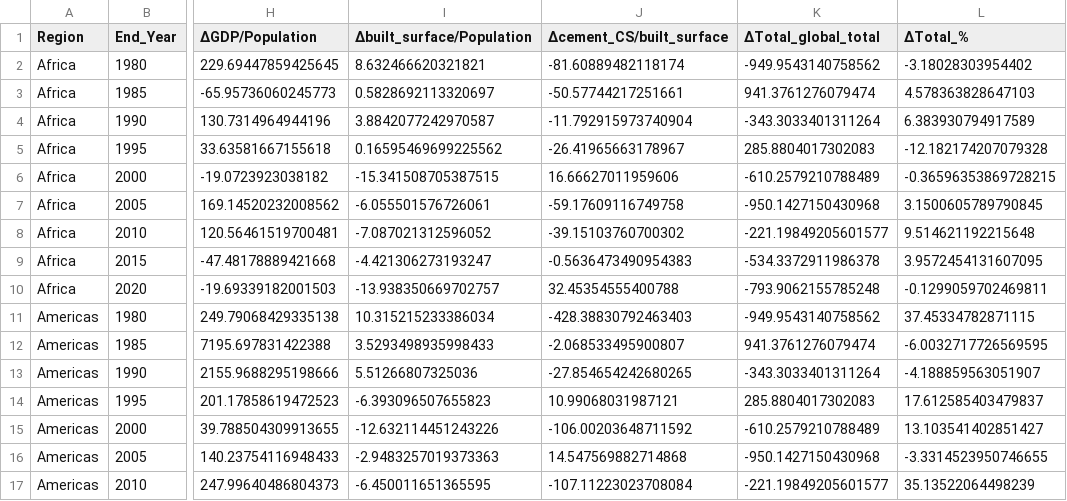
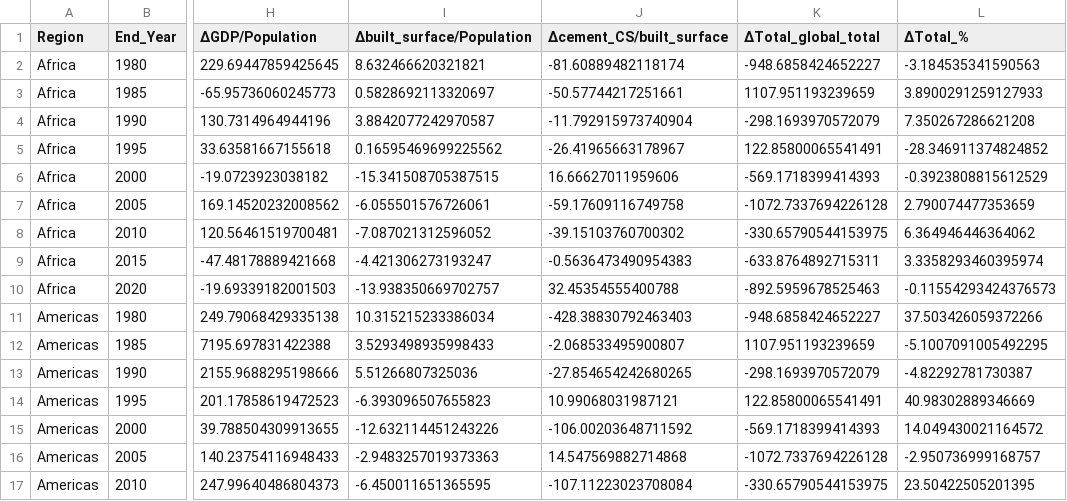
Before and after one commit to brwei01/Cement_LMDI, a CSV file: Data1/results/LMDI_Contributions_by_Region_and_Year_5yrs_interval.csv, drawn as a sheet; only a part is shown, gaps mark what is left out; the diff covers the shown part only; the diff names each change by its address in the sheet, - before the commit and + after, or states it on an @@ line.

Commit message:
all results updated

```diff
--- a/Data1/results/LMDI_Contributions_by_Region_and_Year_5yrs_interval.csv
+++ b/Data1/results/LMDI_Contributions_by_Region_and_Year_5yrs_interval.csv
-K2 (ΔTotal_global_total): -949.9543140758562
+K2 (ΔTotal_global_total): -948.6858424652227
-L2 (ΔTotal_%): -3.18028303954402
+L2 (ΔTotal_%): -3.184535341590563
-K3 (ΔTotal_global_total): 941.3761276079474
+K3 (ΔTotal_global_total): 1107.951193239659
-L3 (ΔTotal_%): 4.578363828647103
+L3 (ΔTotal_%): 3.8900291259127933
-K4 (ΔTotal_global_total): -343.3033401311264
+K4 (ΔTotal_global_total): -298.1693970572079
-L4 (ΔTotal_%): 6.383930794917589
+L4 (ΔTotal_%): 7.350267286621208
-K5 (ΔTotal_global_total): 285.8804017302083
+K5 (ΔTotal_global_total): 122.85800065541491
-L5 (ΔTotal_%): -12.182174207079328
+L5 (ΔTotal_%): -28.346911374824852
-K6 (ΔTotal_global_total): -610.2579210788489
+K6 (ΔTotal_global_total): -569.1718399414393
-L6 (ΔTotal_%): -0.36596353869728215
+L6 (ΔTotal_%): -0.3923808815612529
-K7 (ΔTotal_global_total): -950.1427150430968
+K7 (ΔTotal_global_total): -1072.7337694226128
-L7 (ΔTotal_%): 3.1500605789790845
+L7 (ΔTotal_%): 2.790074477353659
-K8 (ΔTotal_global_total): -221.19849205601577
+K8 (ΔTotal_global_total): -330.65790544153975
-L8 (ΔTotal_%): 9.514621192215648
+L8 (ΔTotal_%): 6.364946446364062
-K9 (ΔTotal_global_total): -534.3372911986378
+K9 (ΔTotal_global_total): -633.8764892715311
-L9 (ΔTotal_%): 3.9572454131607095
+L9 (ΔTotal_%): 3.3358293460395974
-K10 (ΔTotal_global_total): -793.9062155785248
+K10 (ΔTotal_global_total): -892.5959678525463
-L10 (ΔTotal_%): -0.1299059702469811
+L10 (ΔTotal_%): -0.11554293424376573
-K11 (ΔTotal_global_total): -949.9543140758562
+K11 (ΔTotal_global_total): -948.6858424652227
-L11 (ΔTotal_%): 37.45334782871115
+L11 (ΔTotal_%): 37.503426059372266
-K12 (ΔTotal_global_total): 941.3761276079474
+K12 (ΔTotal_global_total): 1107.951193239659
-L12 (ΔTotal_%): -6.0032717726569595
+L12 (ΔTotal_%): -5.1007091005492295
-K13 (ΔTotal_global_total): -343.3033401311264
+K13 (ΔTotal_global_total): -298.1693970572079
-L13 (ΔTotal_%): -4.188859563051907
+L13 (ΔTotal_%): -4.82292781730387
-K14 (ΔTotal_global_total): 285.8804017302083
+K14 (ΔTotal_global_total): 122.85800065541491
-L14 (ΔTotal_%): 17.612585403479837
+L14 (ΔTotal_%): 40.98302889346669
-K15 (ΔTotal_global_total): -610.2579210788489
+K15 (ΔTotal_global_total): -569.1718399414393
-L15 (ΔTotal_%): 13.103541402851427
+L15 (ΔTotal_%): 14.049430021164572
-K16 (ΔTotal_global_total): -950.1427150430968
+K16 (ΔTotal_global_total): -1072.7337694226128
-L16 (ΔTotal_%): -3.3314523950746655
+L16 (ΔTotal_%): -2.950736999168757
-K17 (ΔTotal_global_total): -221.19849205601577
+K17 (ΔTotal_global_total): -330.65790544153975
-L17 (ΔTotal_%): 35.13522064498239
+L17 (ΔTotal_%): 23.50422505201395
```
Also changed, not shown: 9 added rows and 58 edited cells elsewhere in this file, Data1/processed/GDP.csv, Data1/processed/population.csv, 14 other files.
